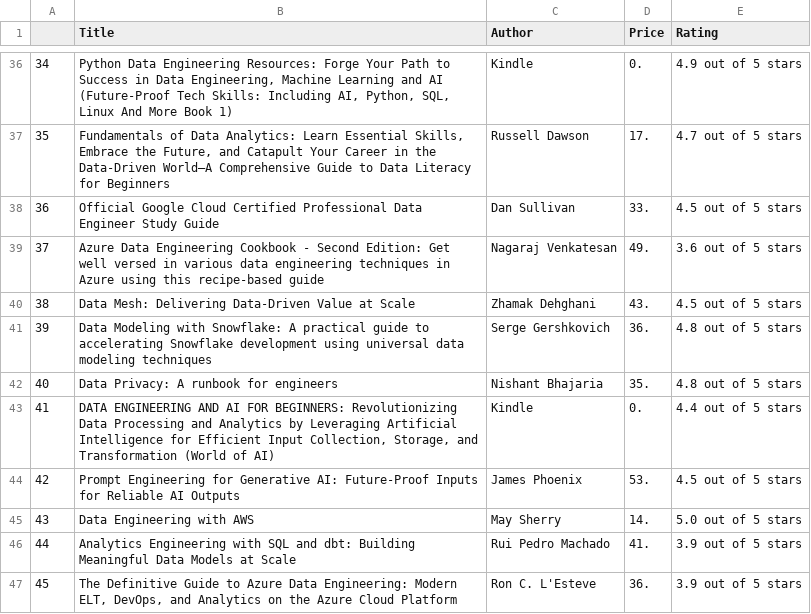
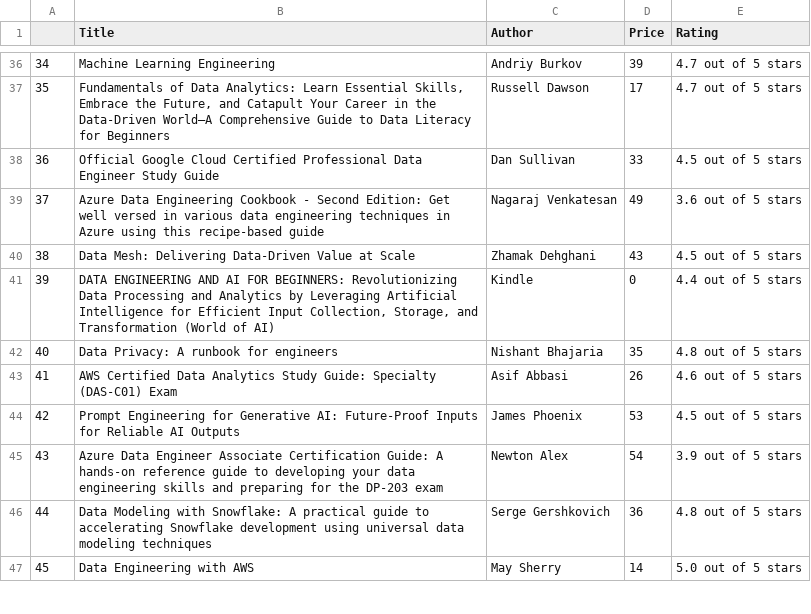
Before and after one commit to 11sacha/Dags, a CSV file: scripts/AmazonBooksETL/Files/BooksFile.csv, drawn as a sheet; only a part is shown, gaps mark what is left out; the diff covers the shown part only.

Commit message:
ETL process finished

```diff
--- a/scripts/AmazonBooksETL/Files/BooksFile.csv
+++ b/scripts/AmazonBooksETL/Files/BooksFile.csv
@@ -36,12 +36,12 @@
-34,"Python Data Engineering Resources: Forge Your Path to Success in Data Engineering, Machine Learning and AI (Future-Proof Tech Skills: Including AI, Python, SQL, Linux And More Book 1)",Kindle,0.,4.9 out of 5 stars
-35,"Fundamentals of Data Analytics: Learn Essential Skills, Embrace the Future, and Catapult Your Career in the Data-Driven World—A Comprehensive Guide to Data Literacy for Beginners",Russell Dawson,17.,4.7 out of 5 stars
-36,Official Google Cloud Certified Professional Data Engineer Study Guide,Dan Sullivan,33.,4.5 out of 5 stars
-37,Azure Data Engineering Cookbook - Second Edition: Get well versed in various data engineering techniques in Azure using this recipe-based guide,Nagaraj Venkatesan,49.,3.6 out of 5 stars
-38,Data Mesh: Delivering Data-Driven Value at Scale,Zhamak Dehghani,43.,4.5 out of 5 stars
-39,Data Modeling with Snowflake: A practical guide to accelerating Snowflake development using universal data modeling techniques,Serge Gershkovich,36.,4.8 out of 5 stars
-40,Data Privacy: A runbook for engineers,Nishant Bhajaria,35.,4.8 out of 5 stars
-41,"DATA ENGINEERING AND AI FOR BEGINNERS: Revolutionizing Data Processing and Analytics by Leveraging Artificial Intelligence for Efficient Input Collection, Storage, and Transformation (World of AI)",Kindle,0.,4.4 out of 5 stars
-42,Prompt Engineering for Generative AI: Future-Proof Inputs for Reliable AI Outputs,James Phoenix,53.,4.5 out of 5 stars
-43,Data Engineering with AWS,May Sherry,14.,5.0 out of 5 stars
-44,Analytics Engineering with SQL and dbt: Building Meaningful Data Models at Scale,Rui Pedro Machado,41.,3.9 out of 5 stars
-45,"The Definitive Guide to Azure Data Engineering: Modern ELT, DevOps, and Analytics on the Azure Cloud Platform",Ron C. L'Esteve,36.,3.9 out of 5 stars
+34,Machine Learning Engineering,Andriy Burkov,39,4.7 out of 5 stars
+35,"Fundamentals of Data Analytics: Learn Essential Skills, Embrace the Future, and Catapult Your Career in the Data-Driven World—A Comprehensive Guide to Data Literacy for Beginners",Russell Dawson,17,4.7 out of 5 stars
+36,Official Google Cloud Certified Professional Data Engineer Study Guide,Dan Sullivan,33,4.5 out of 5 stars
+37,Azure Data Engineering Cookbook - Second Edition: Get well versed in various data engineering techniques in Azure using this recipe-based guide,Nagaraj Venkatesan,49,3.6 out of 5 stars
+38,Data Mesh: Delivering Data-Driven Value at Scale,Zhamak Dehghani,43,4.5 out of 5 stars
+39,"DATA ENGINEERING AND AI FOR BEGINNERS: Revolutionizing Data Processing and Analytics by Leveraging Artificial Intelligence for Efficient Input Collection, Storage, and Transformation (World of AI)",Kindle,0,4.4 out of 5 stars
+40,Data Privacy: A runbook for engineers,Nishant Bhajaria,35,4.8 out of 5 stars
+41,AWS Certified Data Analytics Study Guide: Specialty (DAS-C01) Exam,Asif Abbasi,26,4.6 out of 5 stars
+42,Prompt Engineering for Generative AI: Future-Proof Inputs for Reliable AI Outputs,James Phoenix,53,4.5 out of 5 stars
+43,Azure Data Engineer Associate Certification Guide: A hands-on reference guide to developing your data engineering skills and preparing for the DP-203 exam,Newton Alex,54,3.9 out of 5 stars
+44,Data Modeling with Snowflake: A practical guide to accelerating Snowflake development using universal data modeling techniques,Serge Gershkovich,36,4.8 out of 5 stars
+45,Data Engineering with AWS,May Sherry,14,5.0 out of 5 stars
```
Also changed, not shown: 80 edited cells elsewhere in this file, 3 other files.
